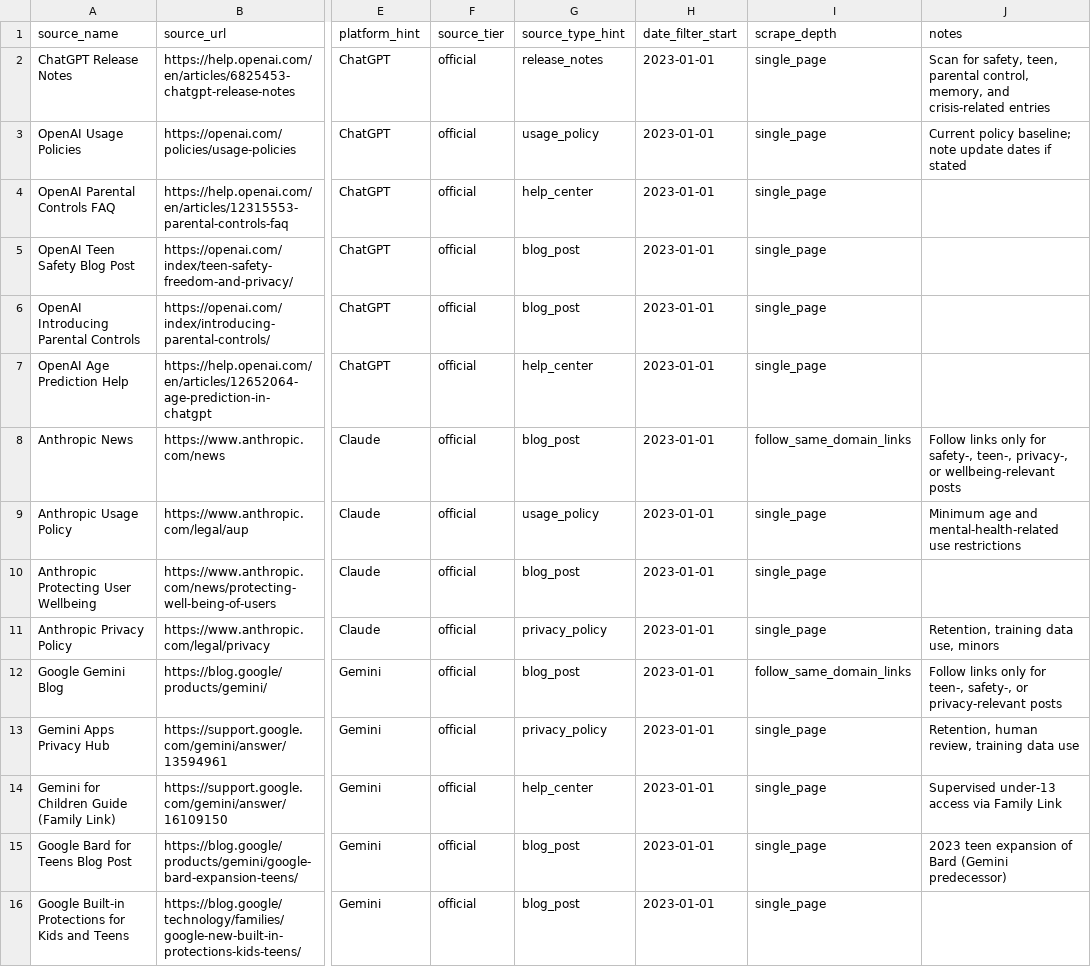
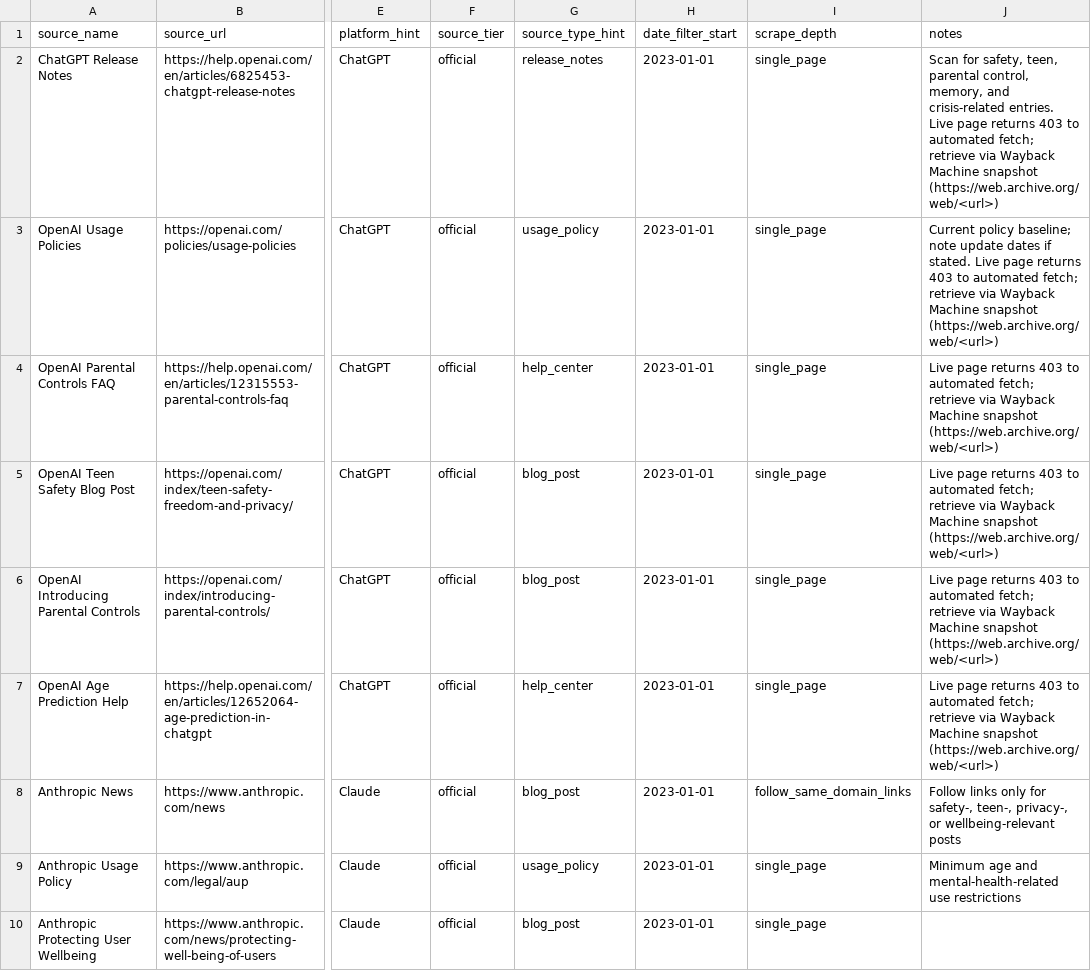
Before and after one commit to shengjiex98/ai-policy-adolescent, a CSV file: data/input_sources.csv, drawn as a sheet; only a part is shown, gaps mark what is left out; the shorter side is filled out with more unchanged rows; the diff names each change by its address in the sheet, - before the commit and + after, or states it on an @@ line.

```diff
--- a/data/input_sources.csv
+++ b/data/input_sources.csv
-J2 (notes): …and crisis-related entries
+J2 (notes): …and crisis-related entries. Live page returns 403 to automated fetch; retrieve via Wayback Machine snapshot (https://web.archive.org/web/<url>)
-J3 (notes): …dates if stated
+J3 (notes): …dates if stated. Live page returns 403 to automated fetch; retrieve via Wayback Machine snapshot (https://web.archive.org/web/<url>)
-J4:J7 (notes): (empty)
+J4:J7 (notes): Live page returns 403 to automated fetch; retrieve via Wayback Machine snapshot (https://web.archive.org/web/<url>)
```
Also changed, not shown: output/platform_events_20260701.csv, output/source_run_log_20260701.csv, 16 other files.
